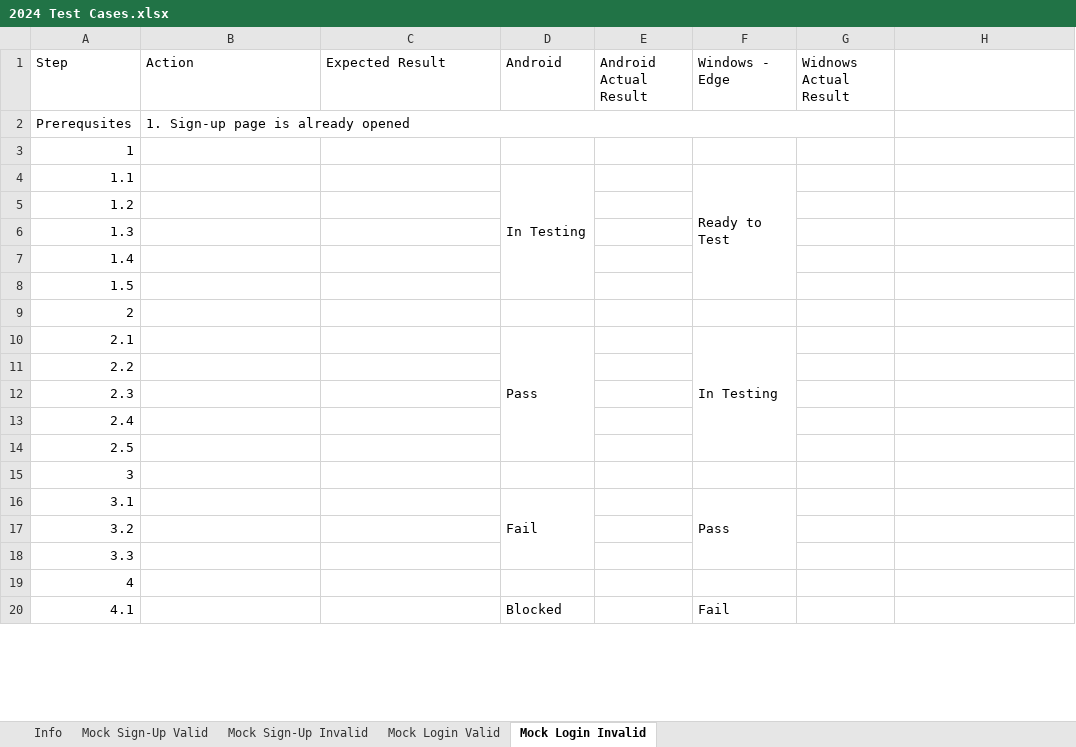
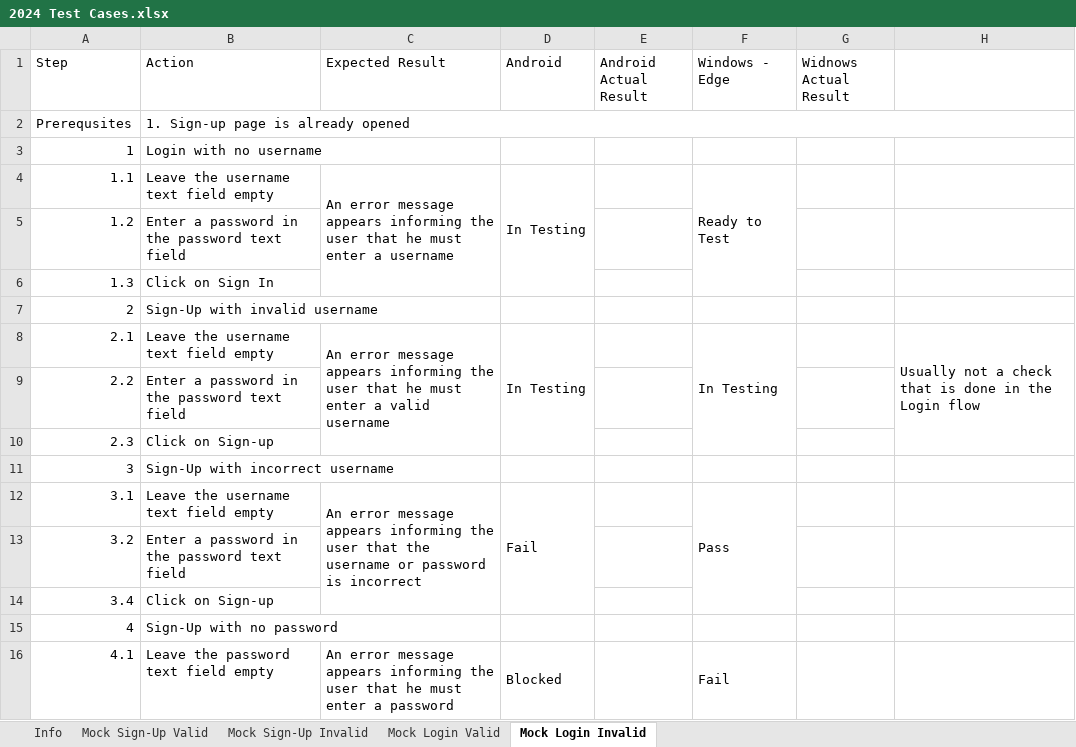
Before and after one commit to Boanta-C/mock-testcases, an Excel workbook: 2024 Test Cases.xlsx, sheet Mock Login Invalid, drawn as a sheet; only a part is shown; values as stored, in another font and other column widths than the file's, no cell formats; charts and pictures and conditional formats not drawn; removed rows and columns are numbered as before the commit, all else as after; the diff covers the shown part only; the diff names each change by its address in the sheet, - before the commit and + after, or states it on an @@ line.

Commit message:
Add invalid login test cases

```diff
--- a/2024 Test Cases.xlsx (sheet Mock Login Invalid)
+++ b/2024 Test Cases.xlsx (sheet Mock Login Invalid)
-B2:G2 merged
+B2:H2 merged
-B3 (Action): (empty)
+B3 (Action): Login with no username
-B4 (Action): (empty)
+B4 (Action): Leave the username text field empty
-C4 (Expected Result): (empty)
+C4 (Expected Result): An error message appears informing the user that he must enter a username
+C4:C6 merged
-B5 (Action): (empty)
+B5 (Action): Enter a password in the password text field
-B6 (Action): (empty)
+B6 (Action): Click on Sign In
-row 7: 1.4
-row 8: 1.5
-B7 (Action): (empty)
+B7 (Action): Sign-Up with invalid username
-B8 (Action): (empty)
+B8 (Action): Leave the username text field empty
-C8 (Expected Result): (empty)
+C8 (Expected Result): An error message appears informing the user that he must enter a valid username
+C8:C10 merged
-D8 (Android): Pass
+D8 (Android): In Testing
-H8: (empty)
+H8: Usually not a check that is done in the Login flow
+H8:H10 merged
-B9 (Action): (empty)
+B9 (Action): Enter a password in the password text field
-B10 (Action): (empty)
+B10 (Action): Click on Sign-up
-row 13: 2.4
-row 14: 2.5
-B11 (Action): (empty)
+B11 (Action): Sign-Up with incorrect username
-B12 (Action): (empty)
+B12 (Action): Leave the username text field empty
-C12 (Expected Result): (empty)
+C12 (Expected Result): An error message appears informing the user that the username or password is incorrect
+C12:C14 merged
-B13 (Action): (empty)
+B13 (Action): Enter a password in the password text field
-row 18: 3.3
+row 14: 3.4 | Click on Sign-up
-B15 (Action): (empty)
+B15 (Action): Sign-Up with no password
-B16 (Action): (empty)
+B16 (Action): Leave the password text field empty
-C16 (Expected Result): (empty)
+C16 (Expected Result): An error message appears informing the user that he must enter a password
+C16:C18 merged
```
Also changed, not shown: 4 added rows, 6 edited cells and merged cells elsewhere in this sheet, sheet Mock Sign-Up Invalid, sheet Mock Sign-Up Valid, sheet Mock Login Valid, cell formats, charts or pictures.
